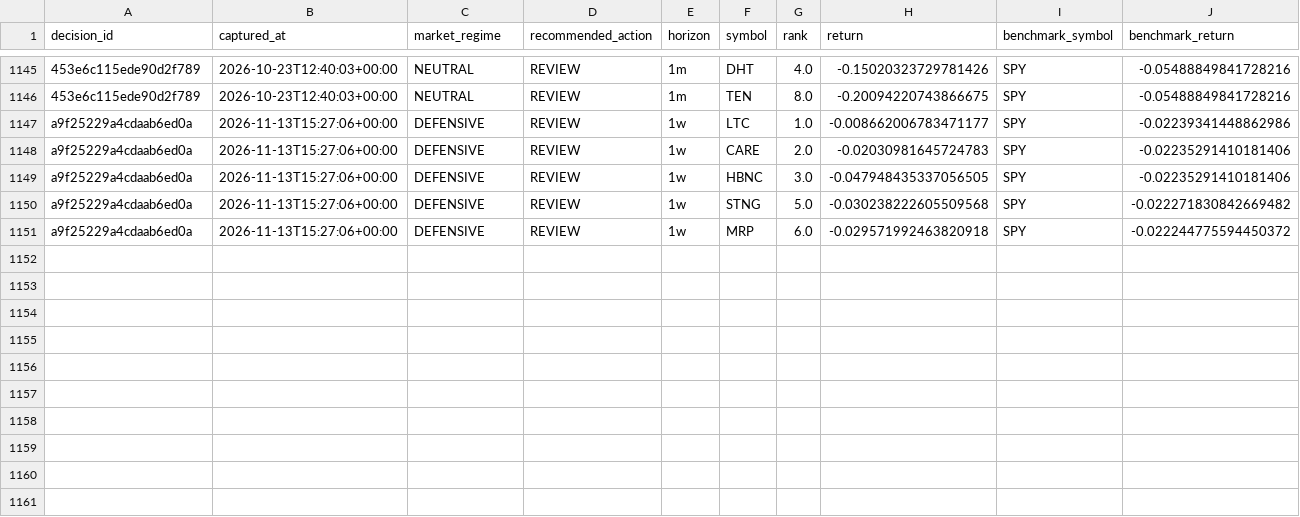
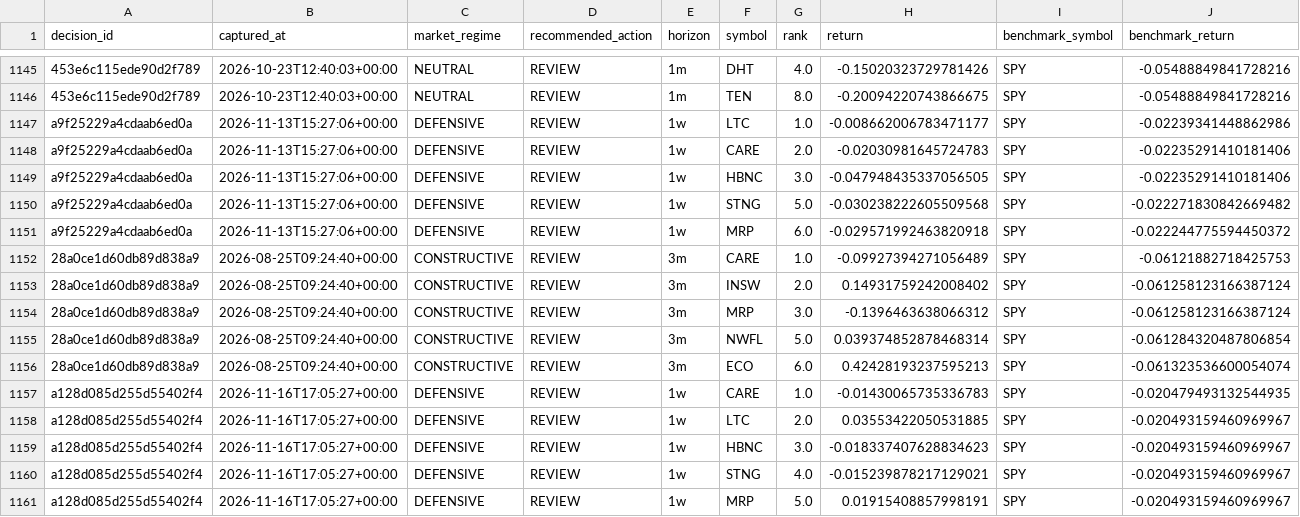
Before and after one commit to singingdog47/nvestment-quant, a CSV file: data/validation/outcomes.csv, drawn as a sheet; only a part is shown, gaps mark what is left out; rows hold the shown columns only; the diff names each change by its address in the sheet, - before the commit and + after, or states it on an @@ line.

```diff
--- a/data/validation/outcomes.csv
+++ b/data/validation/outcomes.csv
+row 1152: 28a0ce1d60db89d838a9 | 2026-08-25T09:24:40+00:00 | CONSTRUCTIVE | REVIEW | 3m | CARE | 1.0 | -0.09927394271056489 | SPY | -0.06121882718425753
+row 1153: 28a0ce1d60db89d838a9 | 2026-08-25T09:24:40+00:00 | CONSTRUCTIVE | REVIEW | 3m | INSW | 2.0 | 0.14931759242008402 | SPY | -0.061258123166387124
+row 1154: 28a0ce1d60db89d838a9 | 2026-08-25T09:24:40+00:00 | CONSTRUCTIVE | REVIEW | 3m | MRP | 3.0 | -0.1396463638066312 | SPY | -0.061258123166387124
+row 1155: 28a0ce1d60db89d838a9 | 2026-08-25T09:24:40+00:00 | CONSTRUCTIVE | REVIEW | 3m | NWFL | 5.0 | 0.039374852878468314 | SPY | -0.061284320487806854
+row 1156: 28a0ce1d60db89d838a9 | 2026-08-25T09:24:40+00:00 | CONSTRUCTIVE | REVIEW | 3m | ECO | 6.0 | 0.42428193237595213 | SPY | -0.061323536600054074
+row 1157: a128d085d255d55402f4 | 2026-11-16T17:05:27+00:00 | DEFENSIVE | REVIEW | 1w | CARE | 1.0 | -0.01430065735336783 | SPY | -0.020479493132544935
+row 1158: a128d085d255d55402f4 | 2026-11-16T17:05:27+00:00 | DEFENSIVE | REVIEW | 1w | LTC | 2.0 | 0.03553422050531885 | SPY | -0.020493159460969967
+row 1159: a128d085d255d55402f4 | 2026-11-16T17:05:27+00:00 | DEFENSIVE | REVIEW | 1w | HBNC | 3.0 | -0.018337407628834623 | SPY | -0.020493159460969967
+row 1160: a128d085d255d55402f4 | 2026-11-16T17:05:27+00:00 | DEFENSIVE | REVIEW | 1w | STNG | 4.0 | -0.015239878217129021 | SPY | -0.020493159460969967
+row 1161: a128d085d255d55402f4 | 2026-11-16T17:05:27+00:00 | DEFENSIVE | REVIEW | 1w | MRP | 5.0 | 0.01915408857998191 | SPY | -0.020493159460969967
```
Also changed, not shown: data/intelligence/company_events_latest.csv, data/intelligence/source_health_latest.csv, 55 other files.
